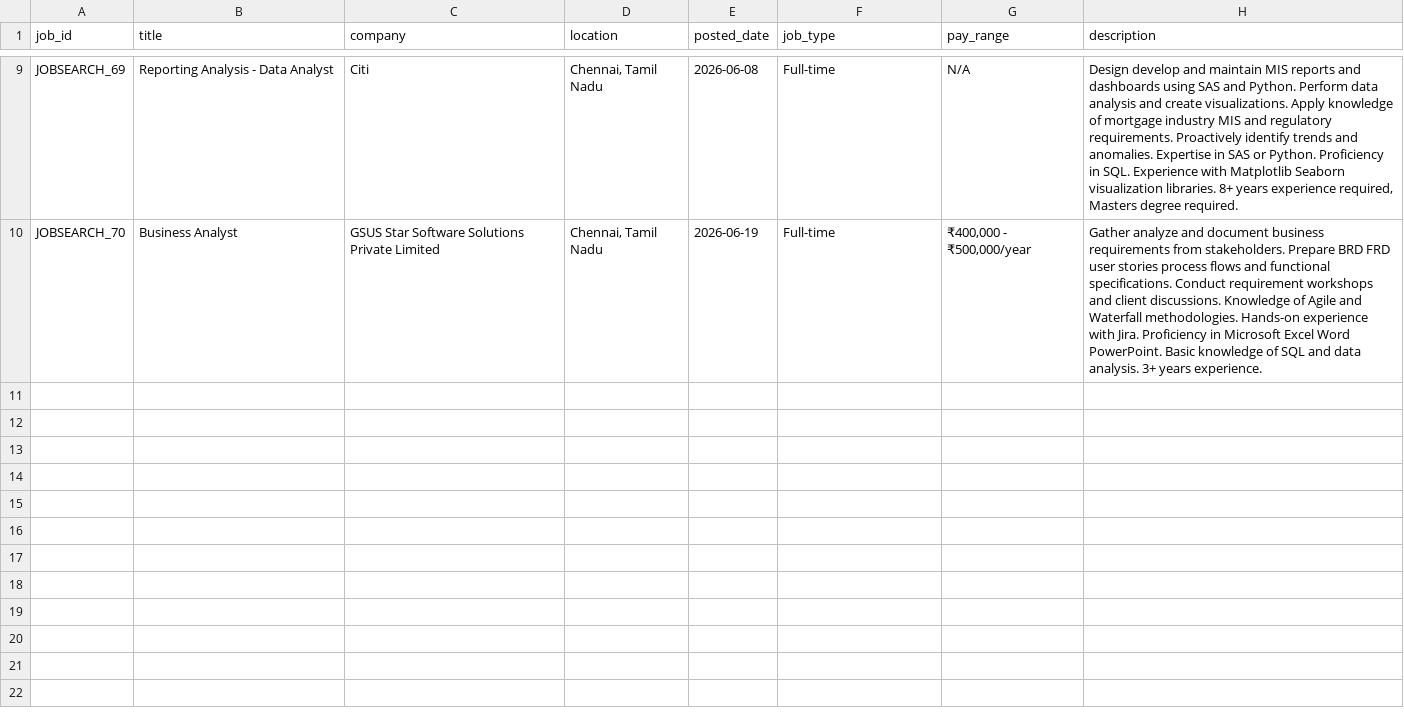
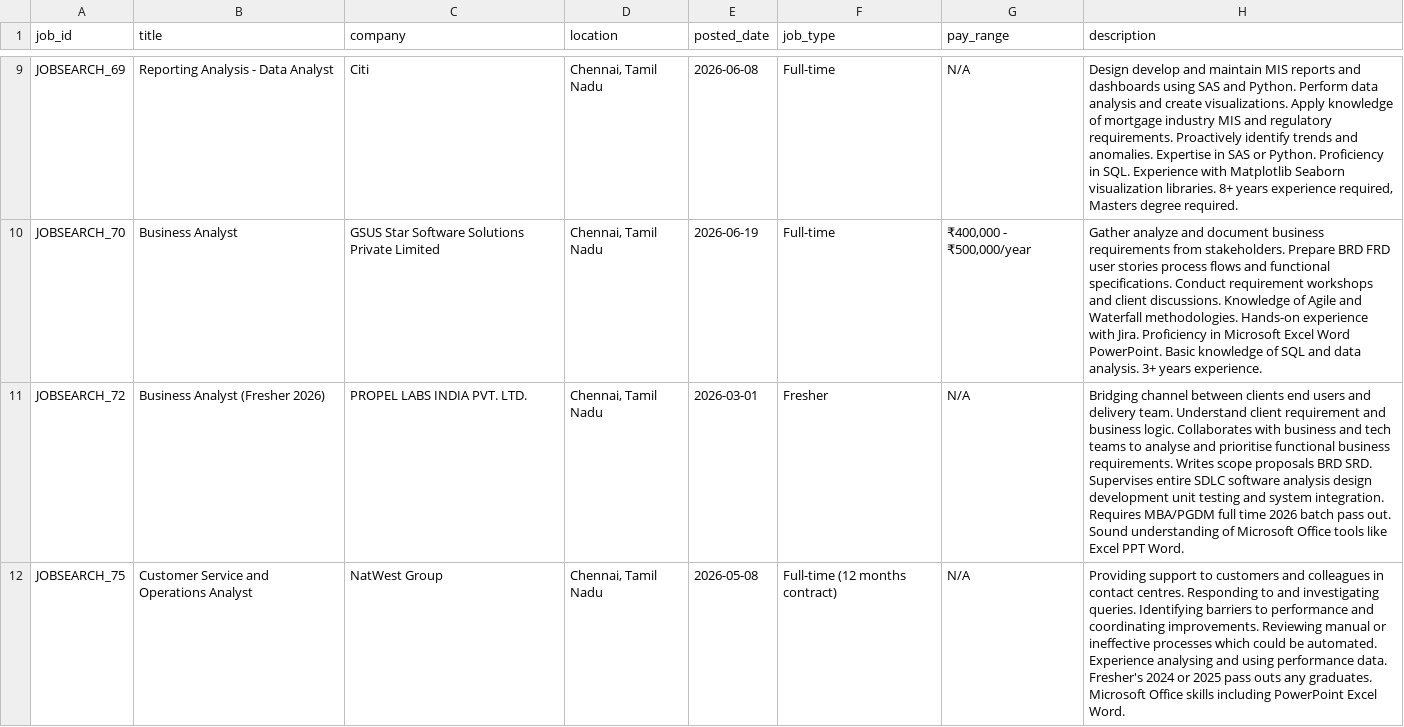
Before and after one commit to rashwin081105-maker/job-market-intelligence, a CSV file: data/raw_jobs_sample.csv, drawn as a sheet; only a part is shown, gaps mark what is left out; the diff names each change by its address in the sheet, - before the commit and + after, or states it on an @@ line.

Commit message:
Update raw_jobs_sample.csv

```diff
--- a/data/raw_jobs_sample.csv
+++ b/data/raw_jobs_sample.csv
+row 11: JOBSEARCH_72 | Business Analyst (Fresher 2026) | PROPEL LABS INDIA PVT. LTD. | Chennai, Tamil Nadu | 2026-03-01 | Fresher | N/A | Bridging channel between clients end users and delivery team. Understand client requirement and business logic. Collaborates with business and tech teams to analyse and prioritise functional business requirements. Writes scope proposals BRD SRD. Supervises entire SDLC software analysis design development unit testing and system integration. Requires MBA/PGDM full time 2026 batch pass out. Sound understanding of Microsoft Office tools like Excel PPT Word.
+row 12: JOBSEARCH_75 | Customer Service and Operations Analyst | NatWest Group | Chennai, Tamil Nadu | 2026-05-08 | Full-time (12 months contract) | N/A | Providing support to customers and colleagues in contact centres. Responding to and investigating queries. Identifying barriers to performance and coordinating improvements. Reviewing manual or ineffective processes which could be automated. Experience analysing and using performance data. Fresher's 2024 or 2025 pass outs any graduates. Microsoft Office skills including PowerPoint Excel Word.
```
